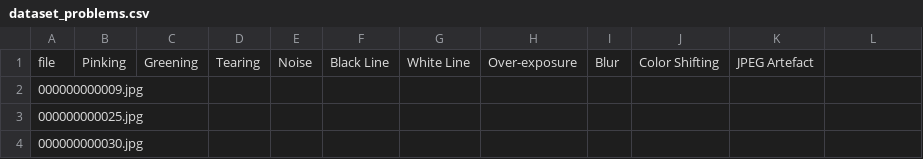
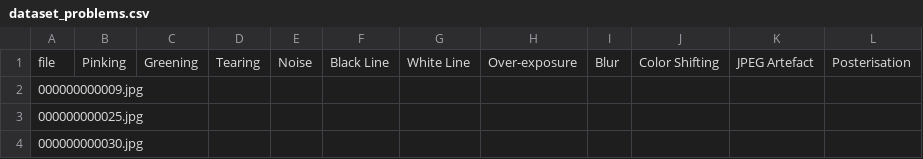
Before and after one commit to EpicKiwi/projet-datascience, a CSV file: dataset_problems.csv, drawn as a sheet; only a part is shown; the diff names each change by its address in the sheet, - before the commit and + after, or states it on an @@ line.

Commit message:
Ajout du csv

```diff
--- a/dataset_problems.csv
+++ b/dataset_problems.csv
-L1: (empty)
+L1: Posterisation
```
